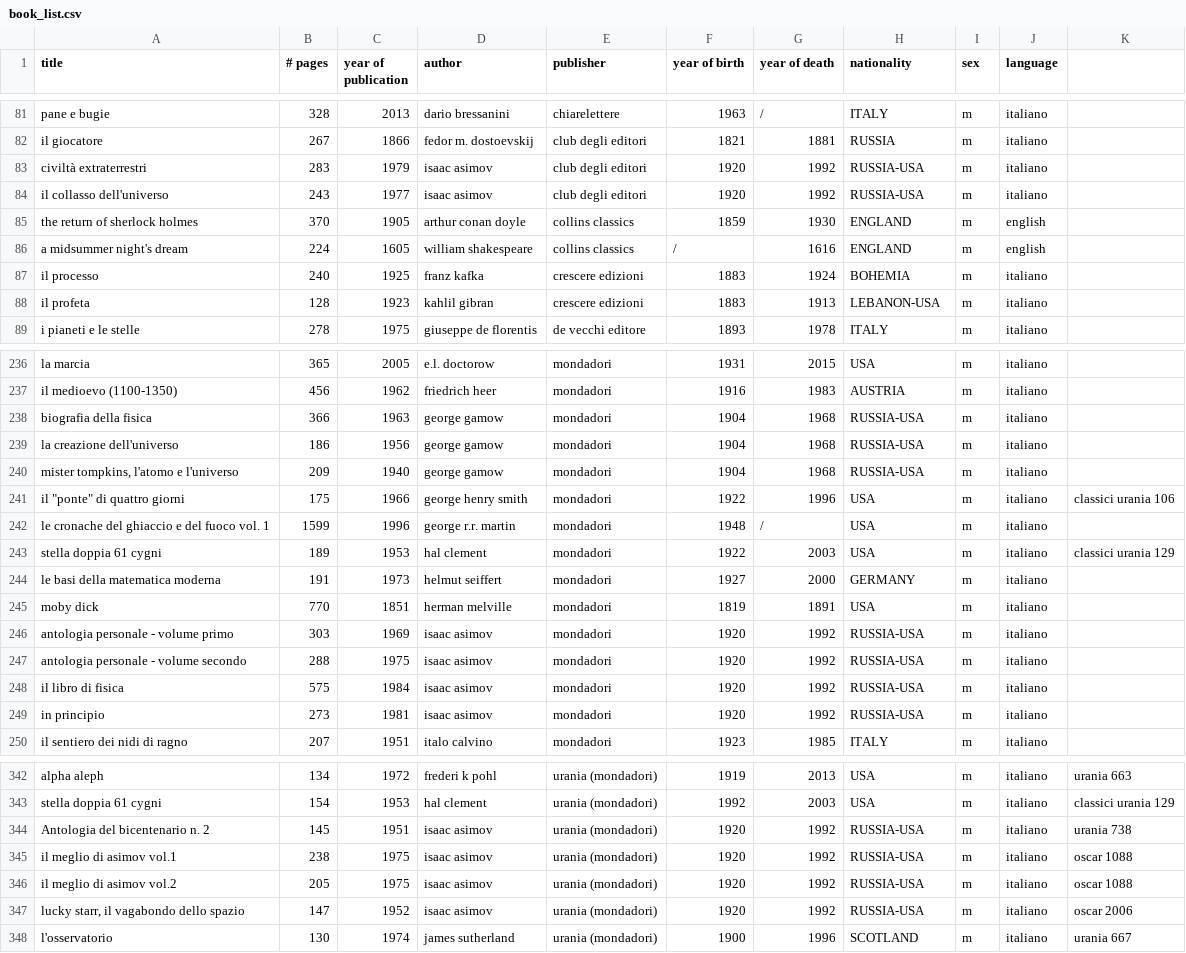
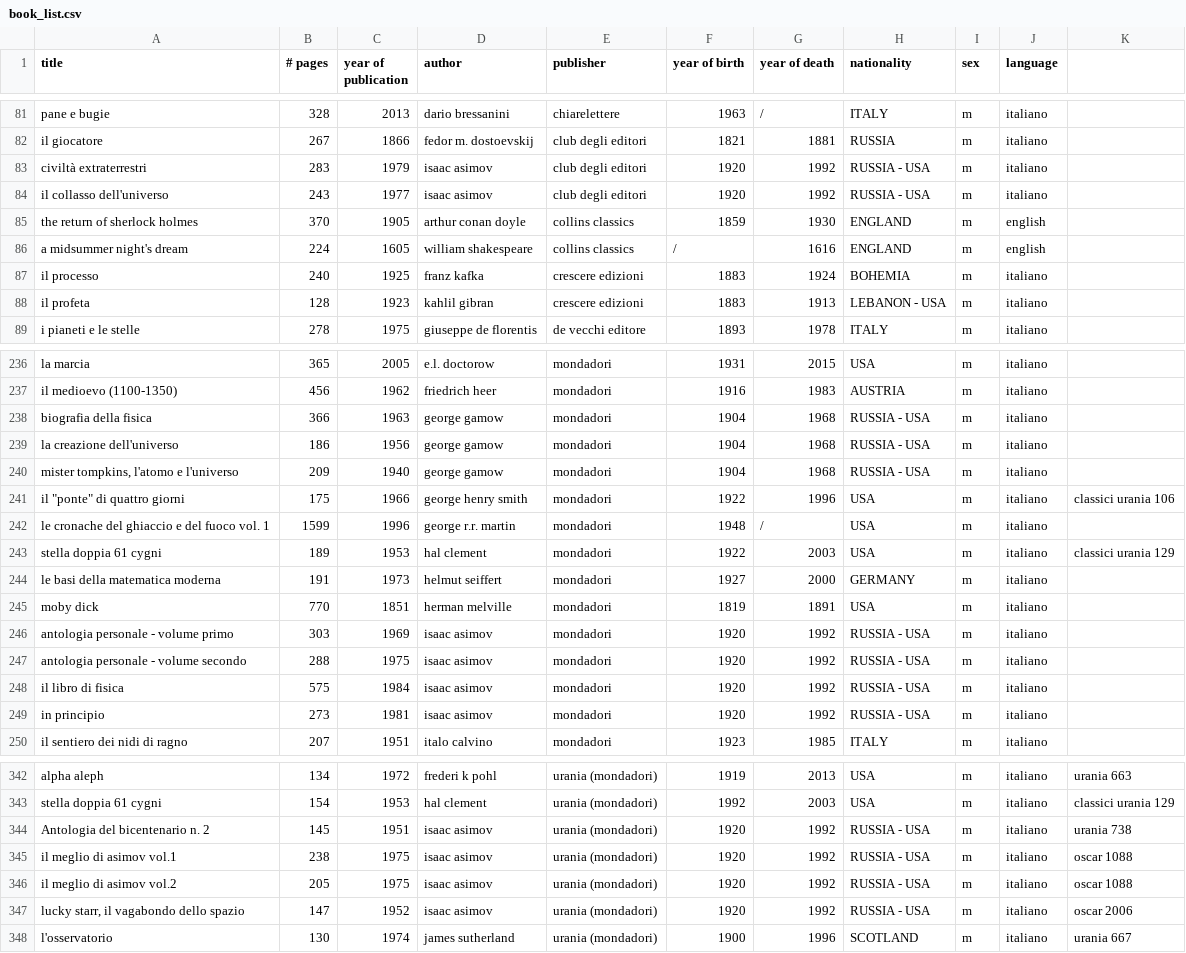
Before and after one commit to anvi-git/Project_Book_library, a CSV file: book_list.csv, drawn as a sheet; only a part is shown, gaps mark what is left out; the diff covers the shown part only.

```diff
--- a/book_list.csv
+++ b/book_list.csv
@@ -82,4 +82,4 @@ pane e bugie,328,2013,dario bressanini,chiarelettere,1963,/,ITALY,m,italiano,
 il giocatore,267,1866,fedor m. dostoevskij,club degli editori,1821,1881,RUSSIA,m,italiano,
-civiltà extraterrestri,283,1979,isaac asimov,club degli editori,1920,1992,RUSSIA-USA,m,italiano,
-il collasso dell'universo,243,1977,isaac asimov,club degli editori,1920,1992,RUSSIA-USA,m,italiano,
+civiltà extraterrestri,283,1979,isaac asimov,club degli editori,1920,1992,RUSSIA - USA,m,italiano,
+il collasso dell'universo,243,1977,isaac asimov,club degli editori,1920,1992,RUSSIA - USA,m,italiano,
 the return of sherlock holmes,370,1905,arthur conan doyle,collins classics,1859,1930,ENGLAND,m,english,
@@ -87,3 +87,3 @@ a midsummer night's dream,224,1605,william shakespeare,collins classics,/,1616,E
 il processo ,240,1925,franz kafka,crescere edizioni,1883,1924,BOHEMIA,m,italiano,
-il profeta ,128,1923,kahlil gibran,crescere edizioni,1883,1913,LEBANON-USA,m,italiano,
+il profeta ,128,1923,kahlil gibran,crescere edizioni,1883,1913,LEBANON - USA,m,italiano,
 i pianeti e le stelle,278,1975,giuseppe de florentis,de vecchi editore,1893,1978,ITALY,m,italiano,
@@ -237,5 +237,5 @@ la marcia,365,2005,e.l. doctorow,mondadori,1931,2015,USA,m,italiano,
 il medioevo (1100-1350),456,1962,friedrich heer,mondadori,1916,1983,AUSTRIA,m,italiano,
-biografia della fisica,366,1963,george gamow,mondadori,1904,1968,RUSSIA-USA,m,italiano,
-la creazione dell'universo,186,1956,george gamow,mondadori,1904,1968,RUSSIA-USA,m,italiano,
-"mister tompkins, l'atomo e l'universo",209,1940,george gamow,mondadori,1904,1968,RUSSIA-USA,m,italiano,
+biografia della fisica,366,1963,george gamow,mondadori,1904,1968,RUSSIA - USA,m,italiano,
+la creazione dell'universo,186,1956,george gamow,mondadori,1904,1968,RUSSIA - USA,m,italiano,
+"mister tompkins, l'atomo e l'universo",209,1940,george gamow,mondadori,1904,1968,RUSSIA - USA,m,italiano,
 "il ""ponte"" di quattro giorni",175,1966,george henry smith,mondadori,1922,1996,USA,m,italiano,classici urania 106
@@ -245,6 +245,6 @@ le basi della matematica moderna,191,1973,helmut seiffert,mondadori,1927,2000,GE
 moby dick,770,1851,herman melville,mondadori,1819,1891,USA,m,italiano,
-antologia personale - volume primo,303,1969,isaac asimov,mondadori,1920,1992,RUSSIA-USA,m,italiano,
-antologia personale - volume secondo,288,1975,isaac asimov,mondadori,1920,1992,RUSSIA-USA,m,italiano,
-il libro di fisica,575,1984,isaac asimov,mondadori,1920,1992,RUSSIA-USA,m,italiano,
-in principio,273,1981,isaac asimov,mondadori,1920,1992,RUSSIA-USA,m,italiano,
+antologia personale - volume primo,303,1969,isaac asimov,mondadori,1920,1992,RUSSIA - USA,m,italiano,
+antologia personale - volume secondo,288,1975,isaac asimov,mondadori,1920,1992,RUSSIA - USA,m,italiano,
+il libro di fisica,575,1984,isaac asimov,mondadori,1920,1992,RUSSIA - USA,m,italiano,
+in principio,273,1981,isaac asimov,mondadori,1920,1992,RUSSIA - USA,m,italiano,
 il sentiero dei nidi di ragno,207,1951,italo calvino ,mondadori,1923,1985,ITALY,m,italiano,
@@ -343,6 +343,6 @@ alpha aleph,134,1972,frederi k pohl,urania (mondadori),1919,2013,USA,m,italiano,
 stella doppia 61 cygni,154,1953,hal clement,urania (mondadori),1992,2003,USA,m,italiano,classici urania 129
-Antologia del bicentenario n. 2,145,1951,isaac asimov,urania (mondadori),1920,1992,RUSSIA-USA,m,italiano,urania 738
-il meglio di asimov vol.1,238,1975,isaac asimov,urania (mondadori),1920,1992,RUSSIA-USA,m,italiano,oscar 1088
-il meglio di asimov vol.2 ,205,1975,isaac asimov,urania (mondadori),1920,1992,RUSSIA-USA,m,italiano,oscar 1088
-"lucky starr, il vagabondo dello spazio",147,1952,isaac asimov,urania (mondadori),1920,1992,RUSSIA-USA,m,italiano,oscar 2006
+Antologia del bicentenario n. 2,145,1951,isaac asimov,urania (mondadori),1920,1992,RUSSIA - USA,m,italiano,urania 738
+il meglio di asimov vol.1,238,1975,isaac asimov,urania (mondadori),1920,1992,RUSSIA - USA,m,italiano,oscar 1088
+il meglio di asimov vol.2 ,205,1975,isaac asimov,urania (mondadori),1920,1992,RUSSIA - USA,m,italiano,oscar 1088
+"lucky starr, il vagabondo dello spazio",147,1952,isaac asimov,urania (mondadori),1920,1992,RUSSIA - USA,m,italiano,oscar 2006
 l'osservatorio ,130,1974,james sutherland,urania (mondadori),1900,1996,SCOTLAND,m,italiano,urania 667
```
Also changed, not shown: 19 edited cells elsewhere in this file, 1 other file.
